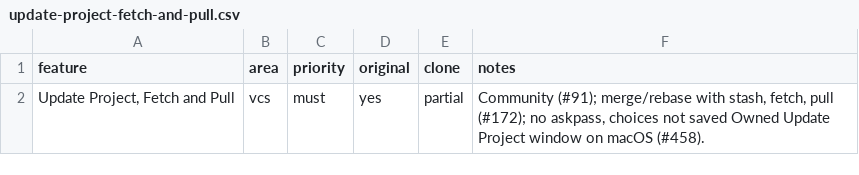
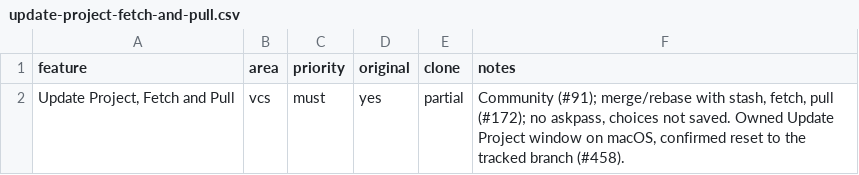
Before and after one commit to caVenikk/oxshift, a CSV file: replica/features/vcs/update-project-fetch-and-pull.csv, drawn as a sheet.

```diff
--- a/replica/features/vcs/update-project-fetch-and-pull.csv
+++ b/replica/features/vcs/update-project-fetch-and-pull.csv
@@ -1,2 +1,2 @@
 feature,area,priority,original,clone,notes
-"Update Project, Fetch and Pull",vcs,must,yes,partial,"Community (#91); merge/rebase with stash, fetch, pull (#172); no askpass, choices not saved Owned Update Project window on macOS (#458)."
+"Update Project, Fetch and Pull",vcs,must,yes,partial,"Community (#91); merge/rebase with stash, fetch, pull (#172); no askpass, choices not saved. Owned Update Project window on macOS, confirmed reset to the tracked branch (#458)."
```
Also changed, not shown: replica/features/vcs/push-dialog-and-commit-and-push.csv, 31 other files.
